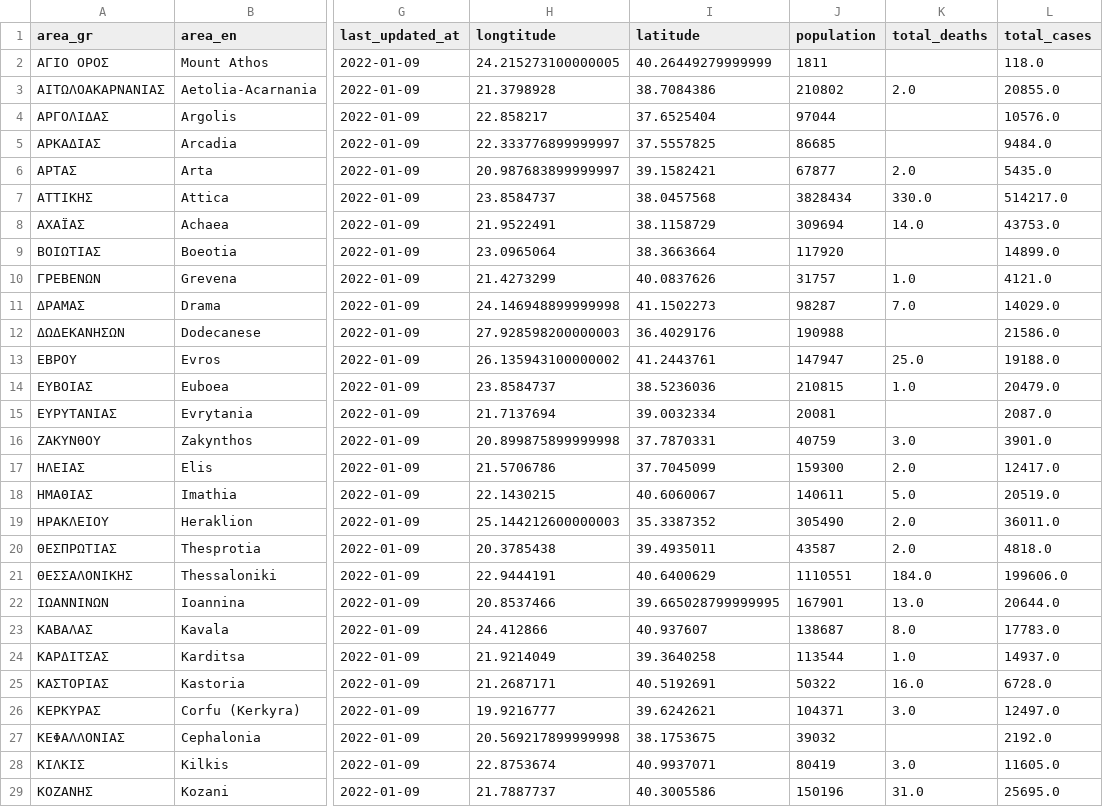
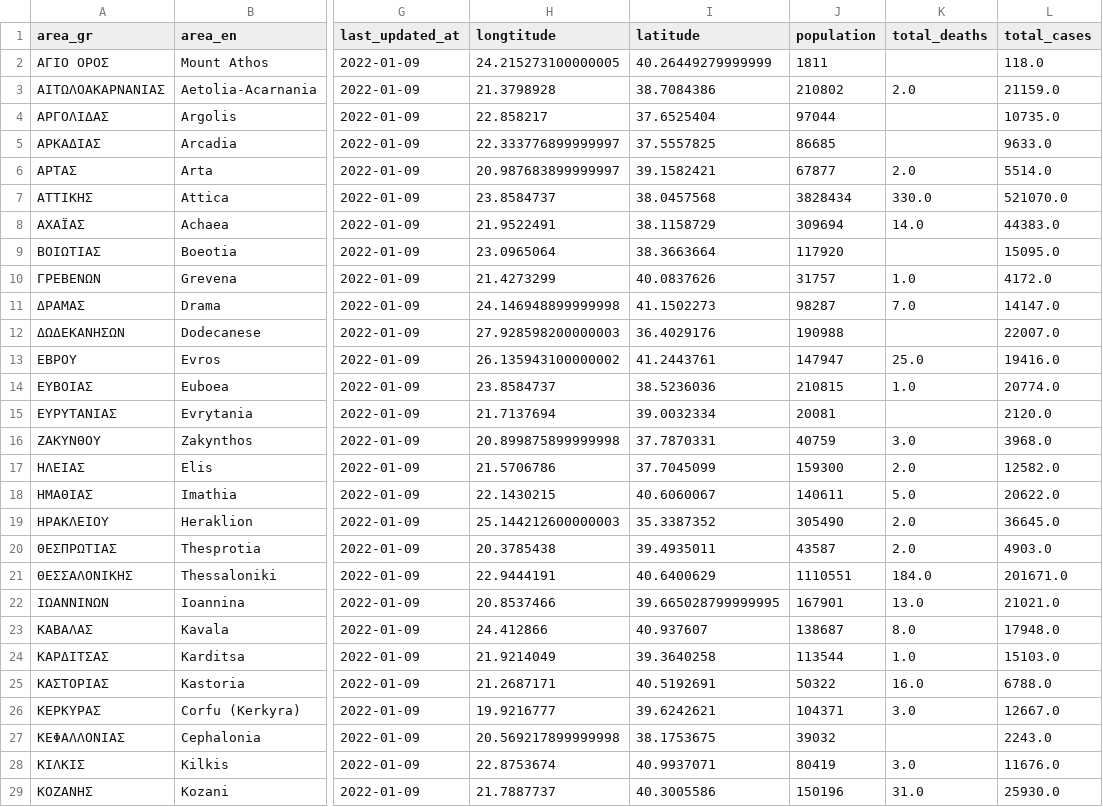
Before and after one commit to Covid-19-Response-Greece/covid19-data-greece, a CSV file: data/greece/regional/regions_cumulative.csv, drawn as a sheet; only a part is shown, gaps mark what is left out; the diff covers the shown part only; the diff names each change by its address in the sheet, - before the commit and + after, or states it on an @@ line.

```diff
--- a/data/greece/regional/regions_cumulative.csv
+++ b/data/greece/regional/regions_cumulative.csv
-L3 (total_cases): 20855.0
+L3 (total_cases): 21159.0
-L4 (total_cases): 10576.0
+L4 (total_cases): 10735.0
-L5 (total_cases): 9484.0
+L5 (total_cases): 9633.0
-L6 (total_cases): 5435.0
+L6 (total_cases): 5514.0
-L7 (total_cases): 514217.0
+L7 (total_cases): 521070.0
-L8 (total_cases): 43753.0
+L8 (total_cases): 44383.0
-L9 (total_cases): 14899.0
+L9 (total_cases): 15095.0
-L10 (total_cases): 4121.0
+L10 (total_cases): 4172.0
-L11 (total_cases): 14029.0
+L11 (total_cases): 14147.0
-L12 (total_cases): 21586.0
+L12 (total_cases): 22007.0
-L13 (total_cases): 19188.0
+L13 (total_cases): 19416.0
-L14 (total_cases): 20479.0
+L14 (total_cases): 20774.0
-L15 (total_cases): 2087.0
+L15 (total_cases): 2120.0
-L16 (total_cases): 3901.0
+L16 (total_cases): 3968.0
-L17 (total_cases): 12417.0
+L17 (total_cases): 12582.0
-L18 (total_cases): 20519.0
+L18 (total_cases): 20622.0
-L19 (total_cases): 36011.0
+L19 (total_cases): 36645.0
-L20 (total_cases): 4818.0
+L20 (total_cases): 4903.0
-L21 (total_cases): 199606.0
+L21 (total_cases): 201671.0
-L22 (total_cases): 20644.0
+L22 (total_cases): 21021.0
-L23 (total_cases): 17783.0
+L23 (total_cases): 17948.0
-L24 (total_cases): 14937.0
+L24 (total_cases): 15103.0
-L25 (total_cases): 6728.0
+L25 (total_cases): 6788.0
-L26 (total_cases): 12497.0
+L26 (total_cases): 12667.0
-L27 (total_cases): 2192.0
+L27 (total_cases): 2243.0
-L28 (total_cases): 11605.0
+L28 (total_cases): 11676.0
-L29 (total_cases): 25695.0
+L29 (total_cases): 25930.0
```
Also changed, not shown: 24 edited cells elsewhere in this file, data/greece/regional/regions_daily.csv, data/greece/regional/regions_history_cases.csv, 2 other files.
